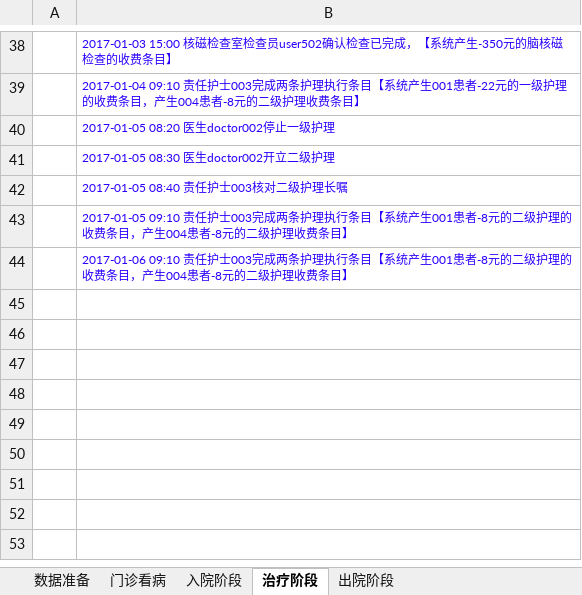
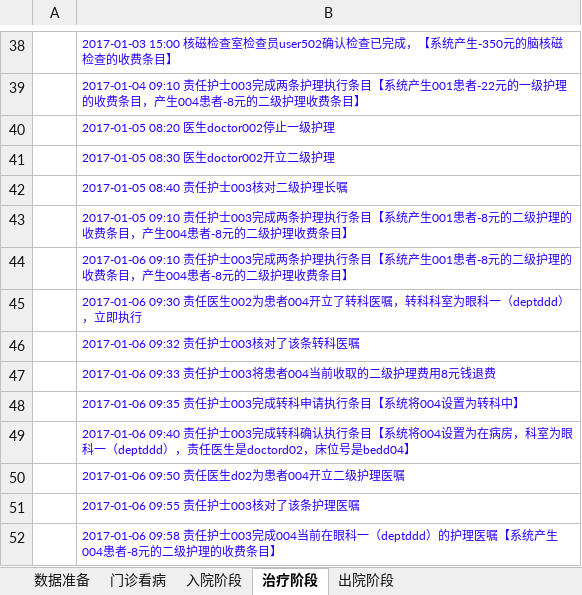
Before and after one commit to AppSecAI-TEST/hospital, an Excel workbook: doc/测试设计.xlsx, sheet 治疗阶段, drawn as a sheet; only a part is shown, gaps mark what is left out; values as stored, in another font and other column widths than the file's, no borders; the diff names each change by its address in the sheet, - before the commit and + after, or states it on an @@ line.

```diff
--- a/doc/测试设计.xlsx (sheet 治疗阶段)
+++ b/doc/测试设计.xlsx (sheet 治疗阶段)
+row 45:  | 2017-01-06 09:30 责任医生002为患者004开立了转科医嘱，转科科室为眼科一（deptddd），立即执行
+row 46:  | 2017-01-06 09:32 责任护士003核对了该条转科医嘱
+row 47:  | 2017-01-06 09:33 责任护士003将患者004当前收取的二级护理费用8元钱退费
+row 48:  | 2017-01-06 09:35 责任护士003完成转科申请执行条目【系统将004设置为转科中】
+row 49:  | 2017-01-06 09:40 责任护士003完成转科确认执行条目【系统将004设置为在病房，科室为眼科一（deptddd），责任医生是doctord02，床位号是bedd04】
+row 50:  | 2017-01-06 09:50 责任医生d02为患者004开立二级护理医嘱
+row 51:  | 2017-01-06 09:55 责任护士003核对了该条护理医嘱
+row 52:  | 2017-01-06 09:58 责任护士003完成004当前在眼科一（deptddd）的护理医嘱【系统产生004患者-8元的二级护理的收费条目】
```
Also changed, not shown: sheet 数据准备, sheet 入院阶段, sheet 出院阶段, 3 other files.
